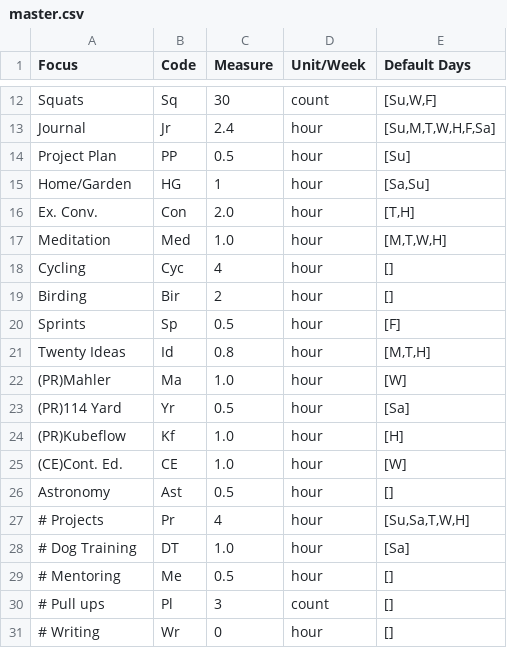
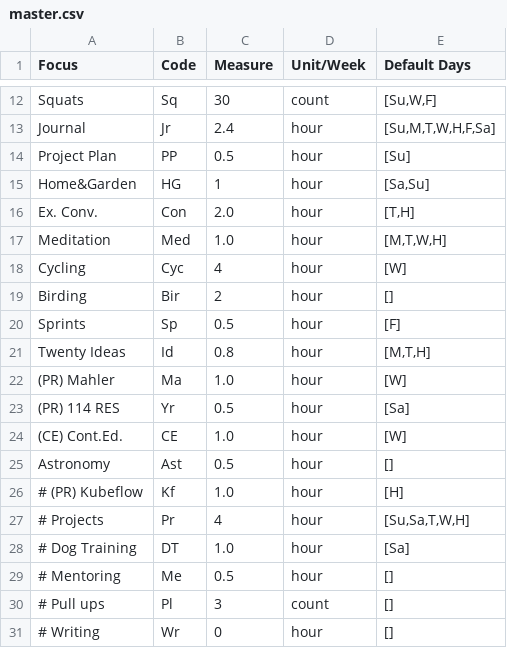
Before and after one commit to DrSkippy/journal-weekly-planner, a CSV file: config/master.csv, drawn as a sheet; only a part is shown, gaps mark what is left out.

Commit message:
updated master

```diff
--- a/config/master.csv
+++ b/config/master.csv
@@ -14,6 +14,6 @@ Journal,Jr,2.4,hour,"[Su,M,T,W,H,F,Sa]"
 Project Plan,PP,0.5,hour,"[Su]"
-Home/Garden,HG,1,hour,"[Sa,Su]"
+Home&Garden,HG,1,hour,"[Sa,Su]"
 Ex. Conv.,Con,2.0,hour,"[T,H]"
 Meditation,Med,1.0,hour,"[M,T,W,H]"
-Cycling,Cyc,4,hour,"[]"
+Cycling,Cyc,4,hour,"[W]"
 Birding,Bir,2,hour,"[]"
@@ -21,7 +21,7 @@ Sprints,Sp,0.5,hour,"[F]"
 Twenty Ideas,Id,0.8,hour,"[M,T,H]"
-(PR)Mahler,Ma,1.0,hour,"[W]"
-(PR)114 Yard,Yr,0.5,hour,"[Sa]"
-(PR)Kubeflow,Kf,1.0,hour,"[H]"
-(CE)Cont. Ed.,CE,1.0,hour,"[W]"
+(PR) Mahler,Ma,1.0,hour,"[W]"
+(PR) 114 RES,Yr,0.5,hour,"[Sa]"
+(CE) Cont.Ed.,CE,1.0,hour,"[W]"
 Astronomy,Ast,0.5,hour,"[]"
+# (PR) Kubeflow,Kf,1.0,hour,"[H]"
 # Projects,Pr,4,hour,"[Su,Sa,T,W,H]"
```
